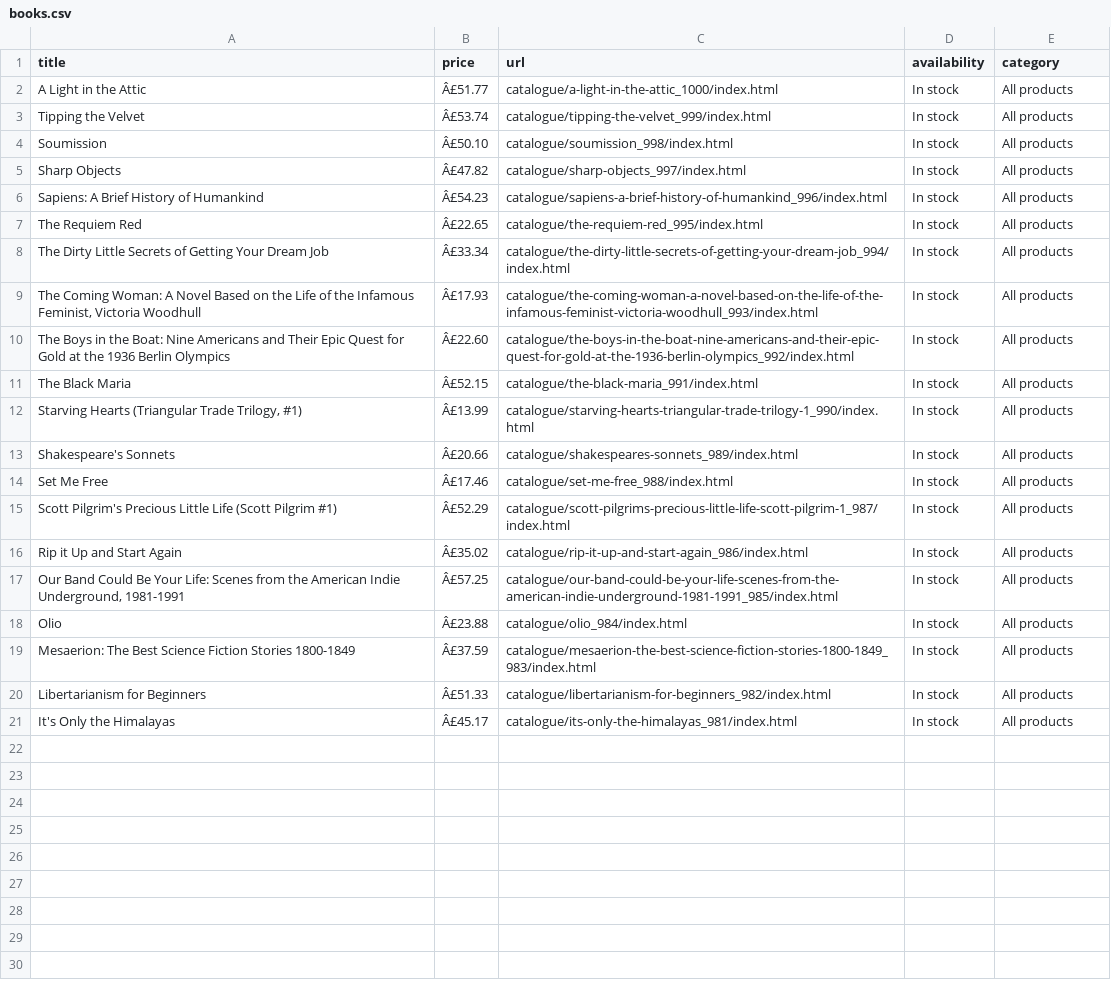
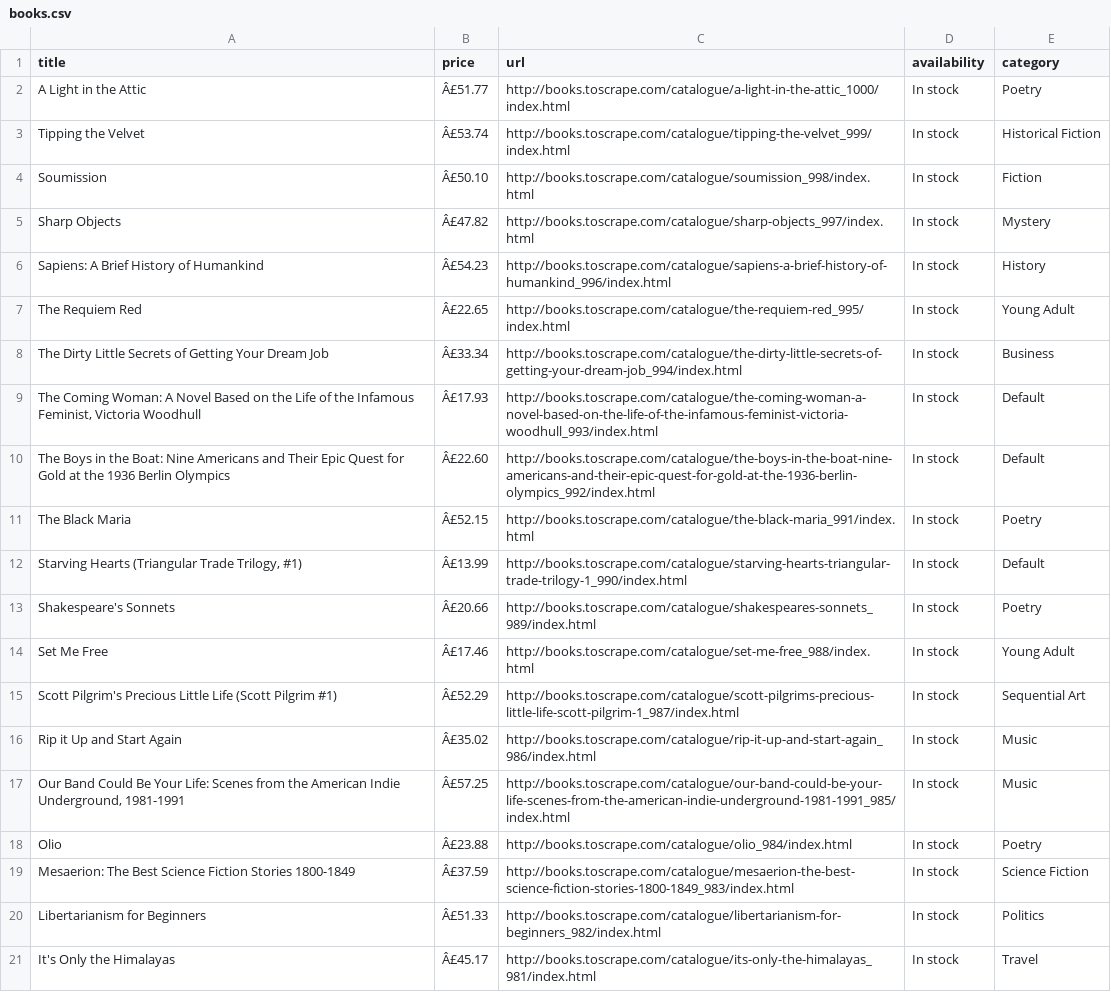
Before and after one commit to Revaz-Goguadze/WEB-Scraping-M-Project, a CSV file: data/books.csv, drawn as a sheet.

Commit message:
FEAT: Extract correct categories from per-book detail pages

```diff
--- a/data/books.csv
+++ b/data/books.csv
@@ -1,21 +1,21 @@
 title,price,url,availability,category
-A Light in the Attic,Â£51.77,catalogue/a-light-in-the-attic_1000/index.html,In stock,All products
-Tipping the Velvet,Â£53.74,catalogue/tipping-the-velvet_999/index.html,In stock,All products
-Soumission,Â£50.10,catalogue/soumission_998/index.html,In stock,All products
-Sharp Objects,Â£47.82,catalogue/sharp-objects_997/index.html,In stock,All products
-Sapiens: A Brief History of Humankind,Â£54.23,catalogue/sapiens-a-brief-history-of-humankind_996/index.html,In stock,All products
-The Requiem Red,Â£22.65,catalogue/the-requiem-red_995/index.html,In stock,All products
-The Dirty Little Secrets of Getting Your Dream Job,Â£33.34,catalogue/the-dirty-little-secrets-of-getting-your-dream-job_994/index.html,In stock,All products
-"The Coming Woman: A Novel Based on the Life of the Infamous Feminist, Victoria Woodhull",Â£17.93,catalogue/the-coming-woman-a-novel-based-on-the-life-of-the-infamous-feminist-victoria-woodhull_993/index.html,In stock,All products
-The Boys in the Boat: Nine Americans and Their Epic Quest for Gold at the 1936 Berlin Olympics,Â£22.60,catalogue/the-boys-in-the-boat-nine-americans-and-their-epic-quest-for-gold-at-the-1936-berlin-olympics_992/index.html,In stock,All products
-The Black Maria,Â£52.15,catalogue/the-black-maria_991/index.html,In stock,All products
-"Starving Hearts (Triangular Trade Trilogy, #1)",Â£13.99,catalogue/starving-hearts-triangular-trade-trilogy-1_990/index.html,In stock,All products
-Shakespeare's Sonnets,Â£20.66,catalogue/shakespeares-sonnets_989/index.html,In stock,All products
-Set Me Free,Â£17.46,catalogue/set-me-free_988/index.html,In stock,All products
-Scott Pilgrim's Precious Little Life (Scott Pilgrim #1),Â£52.29,catalogue/scott-pilgrims-precious-little-life-scott-pilgrim-1_987/index.html,In stock,All products
-Rip it Up and Start Again,Â£35.02,catalogue/rip-it-up-and-start-again_986/index.html,In stock,All products
-"Our Band Could Be Your Life: Scenes from the American Indie Underground, 1981-1991",Â£57.25,catalogue/our-band-could-be-your-life-scenes-from-the-american-indie-underground-1981-1991_985/index.html,In stock,All products
-Olio,Â£23.88,catalogue/olio_984/index.html,In stock,All products
-Mesaerion: The Best Science Fiction Stories 1800-1849,Â£37.59,catalogue/mesaerion-the-best-science-fiction-stories-1800-1849_983/index.html,In stock,All products
-Libertarianism for Beginners,Â£51.33,catalogue/libertarianism-for-beginners_982/index.html,In stock,All products
-It's Only the Himalayas,Â£45.17,catalogue/its-only-the-himalayas_981/index.html,In stock,All products
+A Light in the Attic,Â£51.77,http://books.toscrape.com/catalogue/a-light-in-the-attic_1000/index.html,In stock,Poetry
+Tipping the Velvet,Â£53.74,http://books.toscrape.com/catalogue/tipping-the-velvet_999/index.html,In stock,Historical Fiction
+Soumission,Â£50.10,http://books.toscrape.com/catalogue/soumission_998/index.html,In stock,Fiction
+Sharp Objects,Â£47.82,http://books.toscrape.com/catalogue/sharp-objects_997/index.html,In stock,Mystery
+Sapiens: A Brief History of Humankind,Â£54.23,http://books.toscrape.com/catalogue/sapiens-a-brief-history-of-humankind_996/index.html,In stock,History
+The Requiem Red,Â£22.65,http://books.toscrape.com/catalogue/the-requiem-red_995/index.html,In stock,Young Adult
+The Dirty Little Secrets of Getting Your Dream Job,Â£33.34,http://books.toscrape.com/catalogue/the-dirty-little-secrets-of-getting-your-dream-job_994/index.html,In stock,Business
+"The Coming Woman: A Novel Based on the Life of the Infamous Feminist, Victoria Woodhull",Â£17.93,http://books.toscrape.com/catalogue/the-coming-woman-a-novel-based-on-the-life-of-the-infamous-feminist-victoria-woodhull_993/index.html,In stock,Default
+The Boys in the Boat: Nine Americans and Their Epic Quest for Gold at the 1936 Berlin Olympics,Â£22.60,http://books.toscrape.com/catalogue/the-boys-in-the-boat-nine-americans-and-their-epic-quest-for-gold-at-the-1936-berlin-olympics_992/index.html,In stock,Default
+The Black Maria,Â£52.15,http://books.toscrape.com/catalogue/the-black-maria_991/index.html,In stock,Poetry
+"Starving Hearts (Triangular Trade Trilogy, #1)",Â£13.99,http://books.toscrape.com/catalogue/starving-hearts-triangular-trade-trilogy-1_990/index.html,In stock,Default
+Shakespeare's Sonnets,Â£20.66,http://books.toscrape.com/catalogue/shakespeares-sonnets_989/index.html,In stock,Poetry
+Set Me Free,Â£17.46,http://books.toscrape.com/catalogue/set-me-free_988/index.html,In stock,Young Adult
+Scott Pilgrim's Precious Little Life (Scott Pilgrim #1),Â£52.29,http://books.toscrape.com/catalogue/scott-pilgrims-precious-little-life-scott-pilgrim-1_987/index.html,In stock,Sequential Art
+Rip it Up and Start Again,Â£35.02,http://books.toscrape.com/catalogue/rip-it-up-and-start-again_986/index.html,In stock,Music
+"Our Band Could Be Your Life: Scenes from the American Indie Underground, 1981-1991",Â£57.25,http://books.toscrape.com/catalogue/our-band-could-be-your-life-scenes-from-the-american-indie-underground-1981-1991_985/index.html,In stock,Music
+Olio,Â£23.88,http://books.toscrape.com/catalogue/olio_984/index.html,In stock,Poetry
+Mesaerion: The Best Science Fiction Stories 1800-1849,Â£37.59,http://books.toscrape.com/catalogue/mesaerion-the-best-science-fiction-stories-1800-1849_983/index.html,In stock,Science Fiction
+Libertarianism for Beginners,Â£51.33,http://books.toscrape.com/catalogue/libertarianism-for-beginners_982/index.html,In stock,Politics
+It's Only the Himalayas,Â£45.17,http://books.toscrape.com/catalogue/its-only-the-himalayas_981/index.html,In stock,Travel
```
Also changed, not shown: 2 other files.
